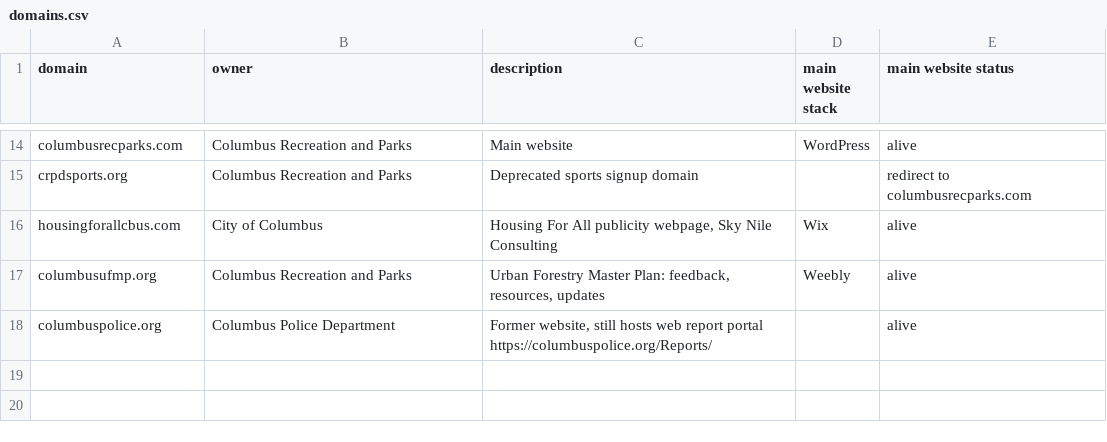
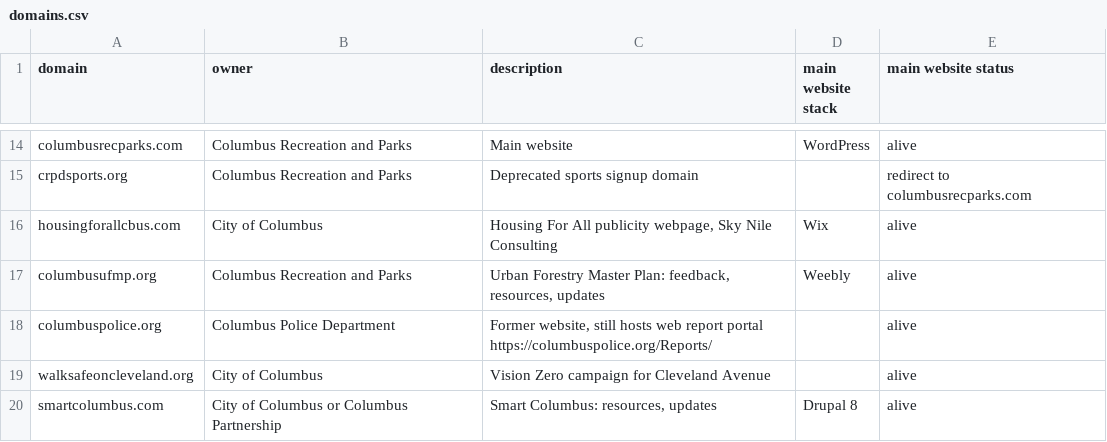
Before and after one commit to benlk/columbus-gov-websites, a CSV file: domains.csv, drawn as a sheet; only a part is shown, gaps mark what is left out; the diff names each change by its address in the sheet, - before the commit and + after, or states it on an @@ line.

Commit message:
walksafeoncleveland.org, smartcolumbus.com
Credit to https://twitter.com/reroutethe23/status/1674860494031814656 and https://twitter.com/2_71828182845/status/1674882069032321029

```diff
--- a/domains.csv
+++ b/domains.csv
+row 19: walksafeoncleveland.org | City of Columbus | Vision Zero campaign for Cleveland Avenue |  | alive
+row 20: smartcolumbus.com | City of Columbus or Columbus Partnership | Smart Columbus: resources, updates | Drupal 8 | alive
```
